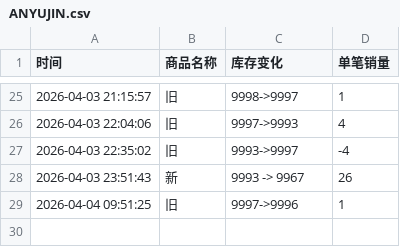
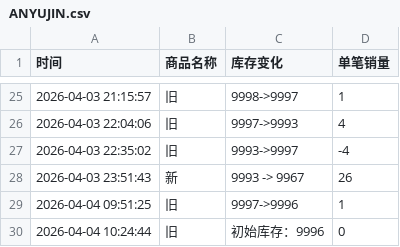
Before and after one commit to Juineii/ive_kms0403, a CSV file: ANYUJIN.csv, drawn as a sheet; only a part is shown, gaps mark what is left out; the diff names each change by its address in the sheet, - before the commit and + after, or states it on an @@ line.

Commit message:
自动更新数据 2026-04-04 10:24:44

```diff
--- a/ANYUJIN.csv
+++ b/ANYUJIN.csv
+row 30: 2026-04-04 10:24:44 | 旧 | 初始库存：9996 | 0
```
